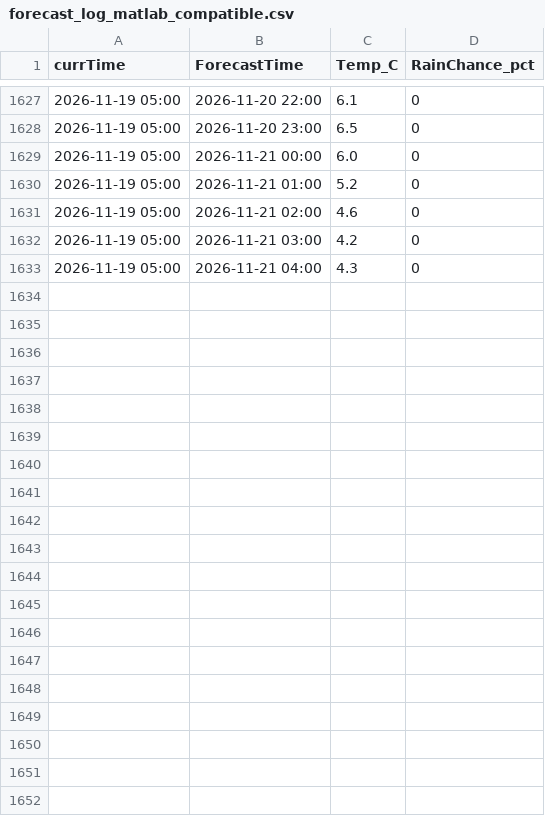
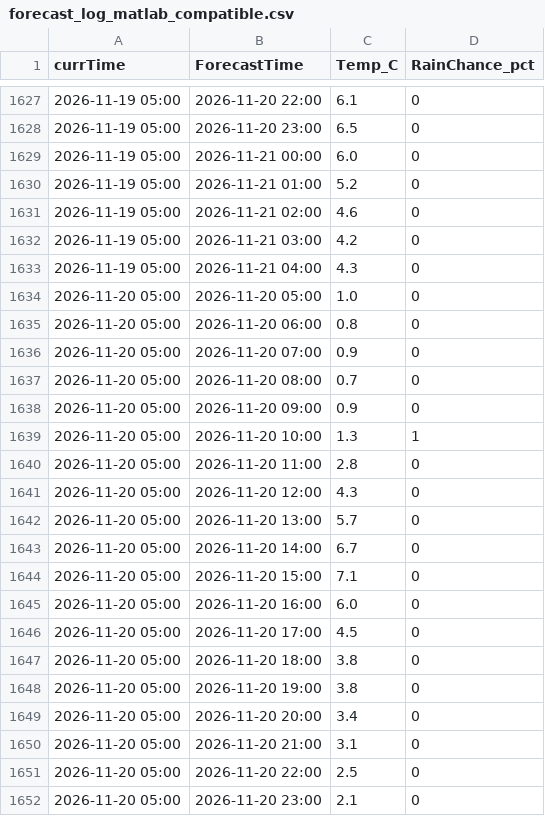
Before and after one commit to yulinlin-0/CHEG807-weather, a CSV file: data/tacoma/forecast_log_matlab_compatible.csv, drawn as a sheet; only a part is shown, gaps mark what is left out; the diff covers the shown part only.

```diff
--- a/data/tacoma/forecast_log_matlab_compatible.csv
+++ b/data/tacoma/forecast_log_matlab_compatible.csv
@@ -1633 +1633,20 @@ currTime,ForecastTime,Temp_C,RainChance_pct
 2026-11-19 05:00,2026-11-21 04:00,4.3,0
+2026-11-20 05:00,2026-11-20 05:00,1.0,0
+2026-11-20 05:00,2026-11-20 06:00,0.8,0
+2026-11-20 05:00,2026-11-20 07:00,0.9,0
+2026-11-20 05:00,2026-11-20 08:00,0.7,0
+2026-11-20 05:00,2026-11-20 09:00,0.9,0
+2026-11-20 05:00,2026-11-20 10:00,1.3,1
+2026-11-20 05:00,2026-11-20 11:00,2.8,0
+2026-11-20 05:00,2026-11-20 12:00,4.3,0
+2026-11-20 05:00,2026-11-20 13:00,5.7,0
+2026-11-20 05:00,2026-11-20 14:00,6.7,0
+2026-11-20 05:00,2026-11-20 15:00,7.1,0
+2026-11-20 05:00,2026-11-20 16:00,6.0,0
+2026-11-20 05:00,2026-11-20 17:00,4.5,0
+2026-11-20 05:00,2026-11-20 18:00,3.8,0
+2026-11-20 05:00,2026-11-20 19:00,3.8,0
+2026-11-20 05:00,2026-11-20 20:00,3.4,0
+2026-11-20 05:00,2026-11-20 21:00,3.1,0
+2026-11-20 05:00,2026-11-20 22:00,2.5,0
+2026-11-20 05:00,2026-11-20 23:00,2.1,0
```
Also changed, not shown: 29 added rows elsewhere in this file, data/tacoma/day1_forecasts.csv, data/tacoma/day2_forecasts.csv, 3 other files.
